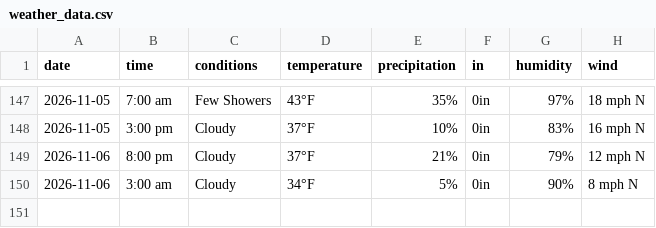
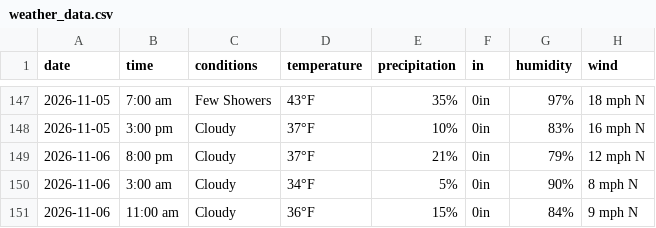
Before and after one commit to dpteddy/SDC-dashboard, a CSV file: data/weather_data.csv, drawn as a sheet; only a part is shown, gaps mark what is left out; the diff names each change by its address in the sheet, - before the commit and + after, or states it on an @@ line.

```diff
--- a/data/weather_data.csv
+++ b/data/weather_data.csv
+row 151: 2026-11-06 | 11:00 am | Cloudy | 36°F | 15% | 0in | 84% | 9 mph N
```
